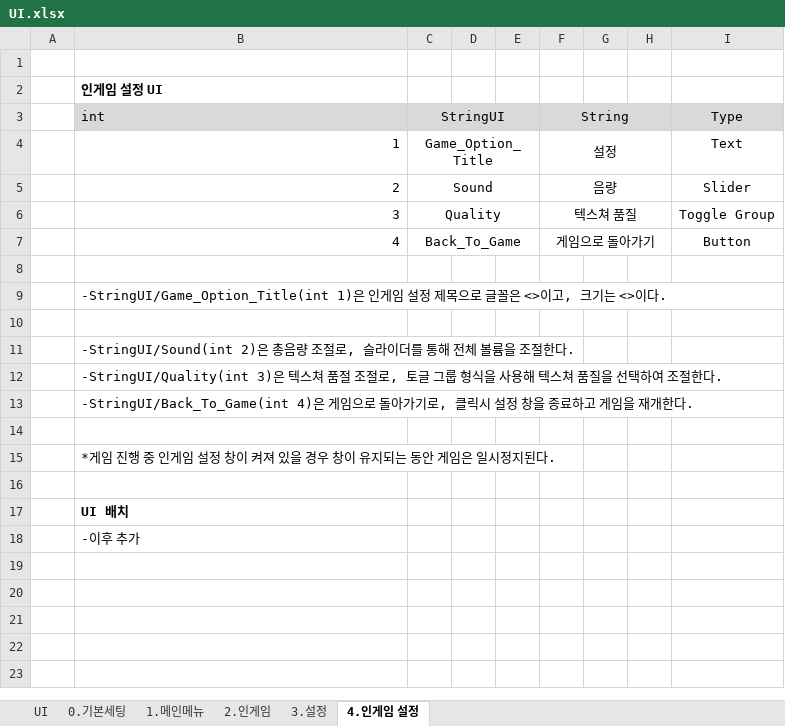
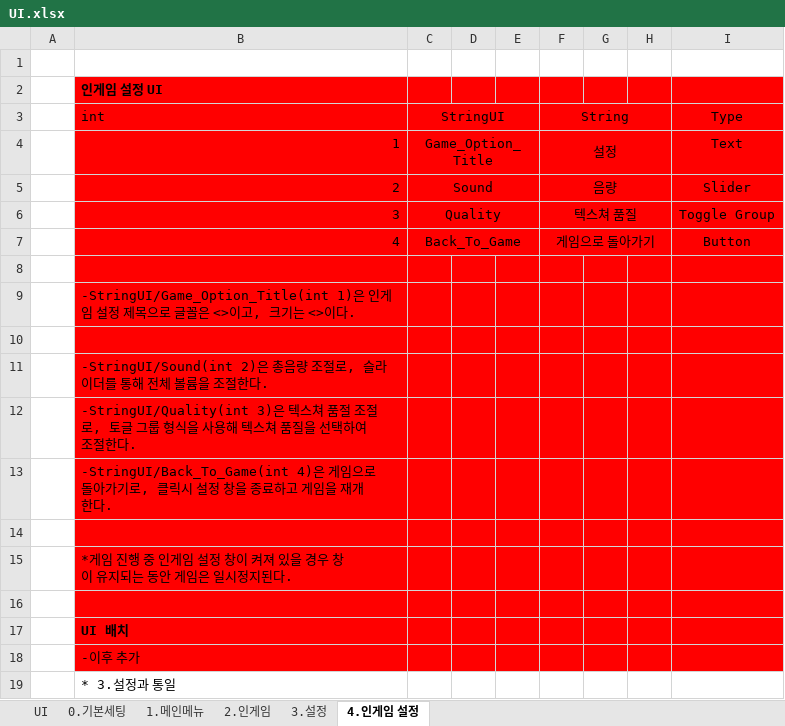
Before and after one commit to HYOJEONG0213/SummerProject, an Excel workbook: Disign/UI.xlsx, sheet 4.인게임 설정, drawn as a sheet; values as stored, in another font and other column widths than the file's, no borders; the diff names each change by its address in the sheet, - before the commit and + after, or states it on an @@ line.

```diff
--- a/Disign/UI.xlsx (sheet 4.인게임 설정)
+++ b/Disign/UI.xlsx (sheet 4.인게임 설정)
-B2:I2 fill: none
+B2:I2 fill: #FF0000
-B3:I3 fill: #D9D9D9
+B3:I3 fill: #FF0000
-B4:I18 fill: none
+B4:I18 fill: #FF0000
+row 19:  | * 3.설정과 통일
```
Also changed, not shown: sheet 2.인게임, charts or pictures, Disign/재화.xlsx.
